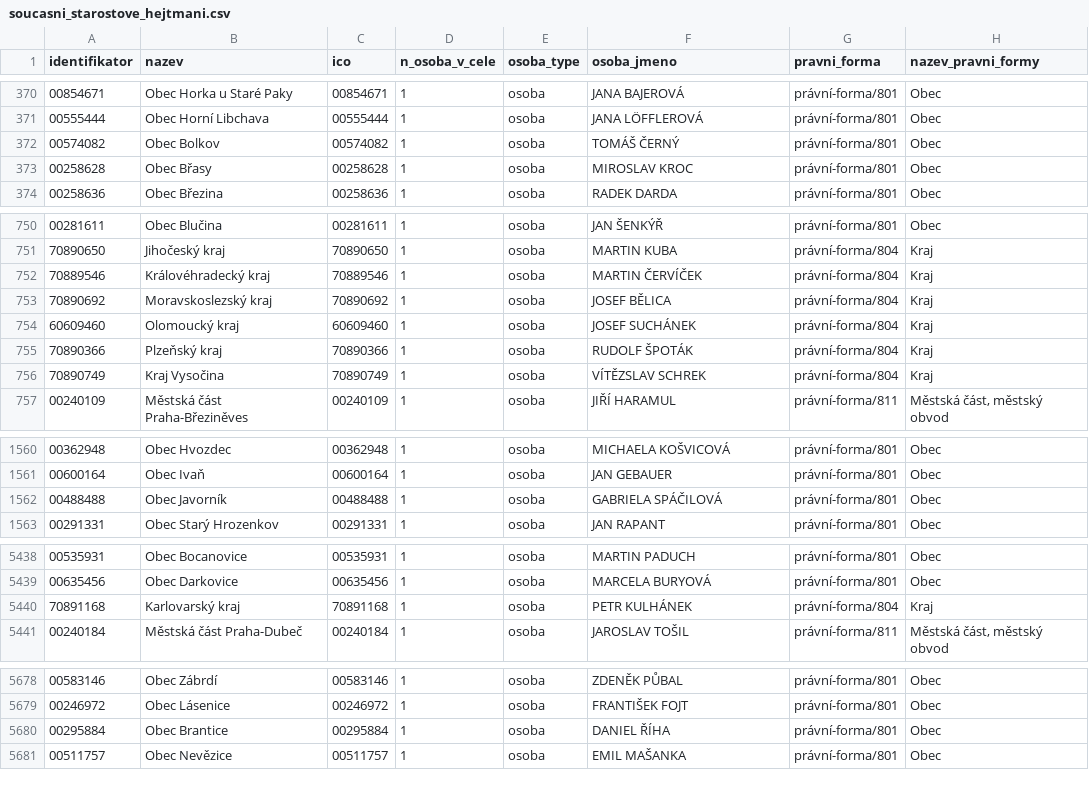
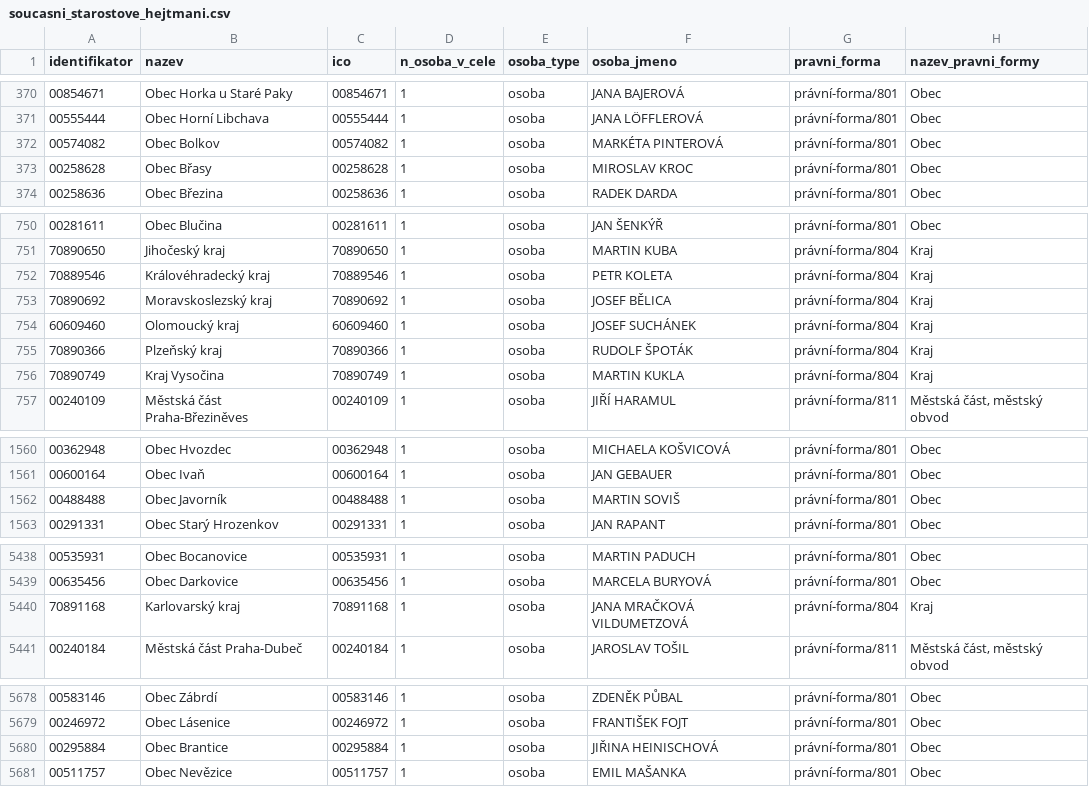
Before and after one commit to skvrnami/mayors2, a CSV file: output/soucasni_starostove_hejtmani.csv, drawn as a sheet; only a part is shown, gaps mark what is left out; the diff covers the shown part only.

```diff
--- a/output/soucasni_starostove_hejtmani.csv
+++ b/output/soucasni_starostove_hejtmani.csv
@@ -371,3 +371,3 @@
 "00555444","Obec Horní Libchava","00555444",1,"osoba","JANA LÖFFLEROVÁ","právní-forma/801","Obec"
-"00574082","Obec Bolkov","00574082",1,"osoba","TOMÁŠ ČERNÝ","právní-forma/801","Obec"
+"00574082","Obec Bolkov","00574082",1,"osoba","MARKÉTA PINTEROVÁ","právní-forma/801","Obec"
 "00258628","Obec Břasy","00258628",1,"osoba","MIROSLAV KROC","právní-forma/801","Obec"
@@ -751,3 +751,3 @@
 "70890650","Jihočeský kraj","70890650",1,"osoba","MARTIN KUBA","právní-forma/804","Kraj"
-"70889546","Královéhradecký kraj","70889546",1,"osoba","MARTIN ČERVÍČEK","právní-forma/804","Kraj"
+"70889546","Královéhradecký kraj","70889546",1,"osoba","PETR KOLETA","právní-forma/804","Kraj"
 "70890692","Moravskoslezský kraj","70890692",1,"osoba","JOSEF BĚLICA","právní-forma/804","Kraj"
@@ -755,3 +755,3 @@
 "70890366","Plzeňský kraj","70890366",1,"osoba","RUDOLF ŠPOTÁK","právní-forma/804","Kraj"
-"70890749","Kraj Vysočina","70890749",1,"osoba","VÍTĚZSLAV SCHREK","právní-forma/804","Kraj"
+"70890749","Kraj Vysočina","70890749",1,"osoba","MARTIN KUKLA","právní-forma/804","Kraj"
 "00240109","Městská část Praha-Březiněves","00240109",1,"osoba","JIŘÍ HARAMUL","právní-forma/811","Městská část, městský obvod"
@@ -1561,3 +1561,3 @@
 "00600164","Obec Ivaň","00600164",1,"osoba","JAN GEBAUER","právní-forma/801","Obec"
-"00488488","Obec Javorník","00488488",1,"osoba","GABRIELA SPÁČILOVÁ","právní-forma/801","Obec"
+"00488488","Obec Javorník","00488488",1,"osoba","MARTIN SOVIŠ","právní-forma/801","Obec"
 "00291331","Obec Starý Hrozenkov","00291331",1,"osoba","JAN RAPANT","právní-forma/801","Obec"
@@ -5439,3 +5439,3 @@
 "00635456","Obec Darkovice","00635456",1,"osoba","MARCELA BURYOVÁ","právní-forma/801","Obec"
-"70891168","Karlovarský kraj","70891168",1,"osoba","PETR KULHÁNEK","právní-forma/804","Kraj"
+"70891168","Karlovarský kraj","70891168",1,"osoba","JANA MRAČKOVÁ VILDUMETZOVÁ","právní-forma/804","Kraj"
 "00240184","Městská část Praha-Dubeč","00240184",1,"osoba","JAROSLAV TOŠIL","právní-forma/811","Městská část, městský obvod"
@@ -5679,3 +5679,3 @@
 "00246972","Obec Lásenice","00246972",1,"osoba","FRANTIŠEK FOJT","právní-forma/801","Obec"
-"00295884","Obec Brantice","00295884",1,"osoba","DANIEL ŘÍHA","právní-forma/801","Obec"
+"00295884","Obec Brantice","00295884",1,"osoba","JIŘINA HEINISCHOVÁ","právní-forma/801","Obec"
 "00511757","Obec Nevězice","00511757",1,"osoba","EMIL MAŠANKA","právní-forma/801","Obec"
```
Also changed, not shown: 1 edited cell elsewhere in this file, 2 other files.
